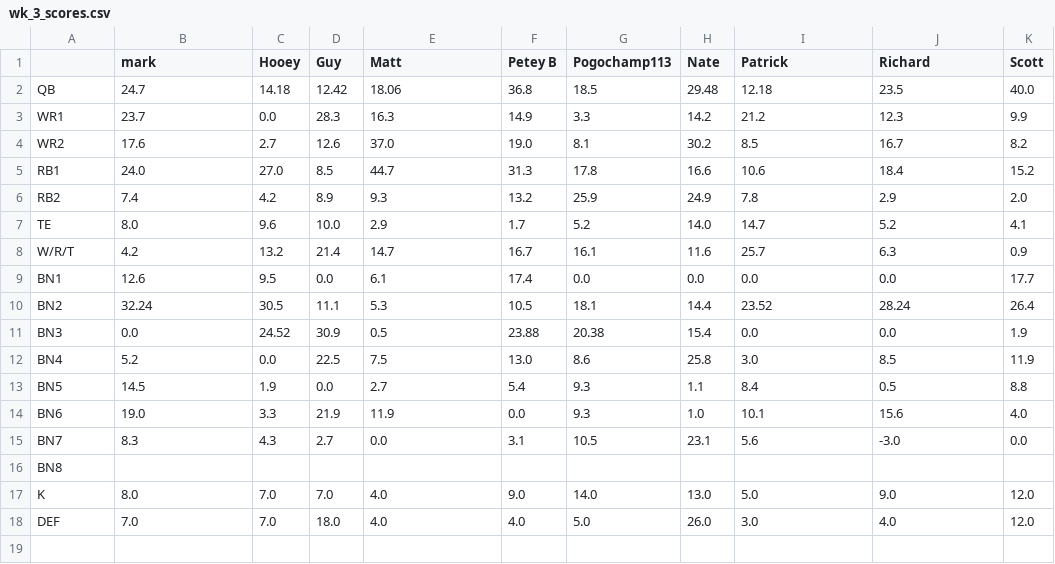
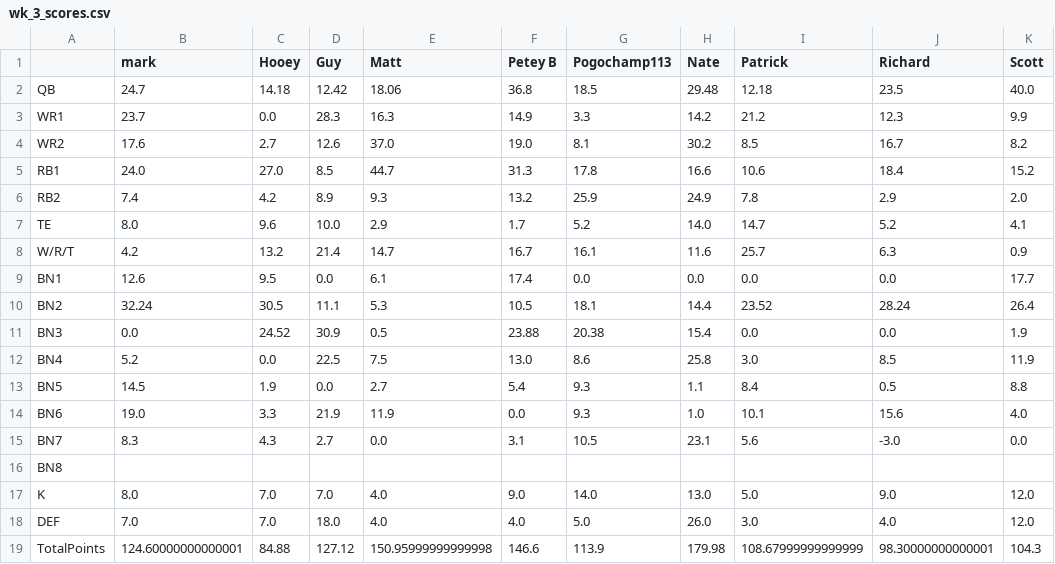
Before and after one commit to MBJR1986/yahoo_fantasy_api, a CSV file: Data Analysis/weekly_scores/wk_3_scores.csv, drawn as a sheet.

```diff
--- a/Data Analysis/weekly_scores/wk_3_scores.csv
+++ b/Data Analysis/weekly_scores/wk_3_scores.csv
@@ -18 +18,2 @@ K,8.0,7.0,7.0,4.0,9.0,14.0,13.0,5.0,9.0,12.0
 DEF,7.0,7.0,18.0,4.0,4.0,5.0,26.0,3.0,4.0,12.0
+TotalPoints,124.60000000000001,84.88,127.12,150.95999999999998,146.6,113.9,179.98,108.67999999999999,98.30000000000001,104.3
```
Also changed, not shown: Data Analysis/weekly_scores/wk_1_scores.csv, Data Analysis/weekly_scores/wk_2_scores.csv, 14 other files.
